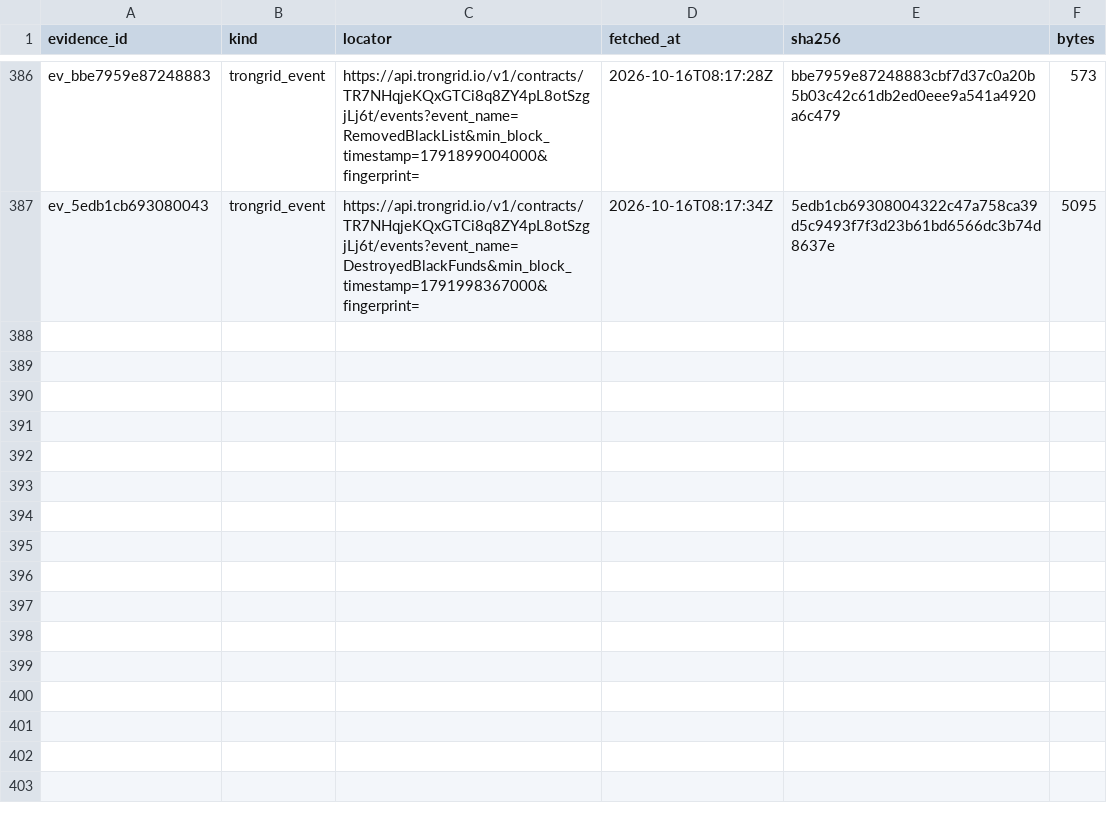
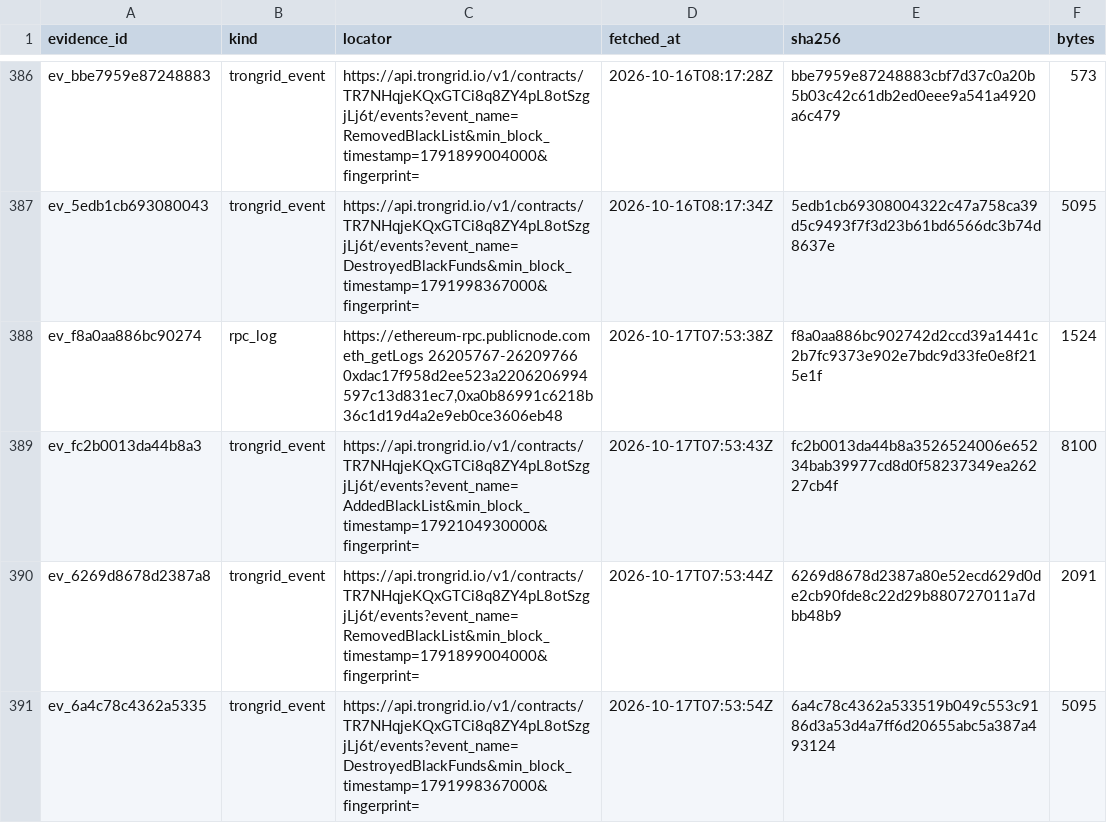
Before and after one commit to jakeperc/freeze-ledger, a CSV file: data/evidence.csv, drawn as a sheet; only a part is shown, gaps mark what is left out; the diff names each change by its address in the sheet, - before the commit and + after, or states it on an @@ line.

Commit message:
nightly: 2026.10.17
root: /home/runner/work/freeze-ledger/freeze-ledger
events: 17870  attributions: 1872  receipts: 390
  ethereum  rows=5937   checkpoint={"backfill_cursor": 18900000, "backfill_done": true, "bootstrap": {"source": "etherscan_getlogs_pages", "through_block": 26193169}, "deployment_block": {"0xa0b8
  base      rows=693    checkpoint={"bootstrap": {"source": "etherscan_getlogs_pages", "through_block": 52355491}, "last_block": 52355491}
  tron      rows=11210  checkpoint={"last_ts": {"TR7NHqjeKQxGTCi8q8ZY4pL8otSzgjLj6t:AddedBlackList": 1792184832000, "TR7NHqjeKQxGTCi8q8ZY4pL8otSzgjLj6t:DestroyedBlackFunds": 1791998667000, "TR7NH
  solana    rows=30     checkpoint={"EPjFWdd5AufqSSqeM2qN1xzybapC8G4wEGGkZwyTDt1v": {"authorities": {"3sNBr7kMccME5D55xNgsmYpZnzPgP2g12CixAajXypn6": {"backfill_done": true, "closed": true, "last_

```diff
--- a/data/evidence.csv
+++ b/data/evidence.csv
+row 388: ev_f8a0aa886bc90274 | rpc_log | https://ethereum-rpc.publicnode.com eth_getLogs 26205767-26209766 0xdac17f958d2ee523a2206206994597c13d831ec7,0xa0b86991c6218b36c1d19d4a2e9eb0ce3606eb48 | 2026-10-17T07:53:38Z | f8a0aa886bc902742d2ccd39a1441c2b7fc9373e902e7bdc9d33fe0e8f215e1f | 1524
+row 389: ev_fc2b0013da44b8a3 | trongrid_event | https://api.trongrid.io/v1/contracts/TR7NHqjeKQxGTCi8q8ZY4pL8otSzgjLj6t/events?event_name=AddedBlackList&min_block_timestamp=1792104930000&fingerprint= | 2026-10-17T07:53:43Z | fc2b0013da44b8a3526524006e65234bab39977cd8d0f58237349ea26227cb4f | 8100
+row 390: ev_6269d8678d2387a8 | trongrid_event | https://api.trongrid.io/v1/contracts/TR7NHqjeKQxGTCi8q8ZY4pL8otSzgjLj6t/events?event_name=RemovedBlackList&min_block_timestamp=1791899004000&fingerprint= | 2026-10-17T07:53:44Z | 6269d8678d2387a80e52ecd629d0de2cb90fde8c22d29b880727011a7dbb48b9 | 2091
+row 391: ev_6a4c78c4362a5335 | trongrid_event | https://api.trongrid.io/v1/contracts/TR7NHqjeKQxGTCi8q8ZY4pL8otSzgjLj6t/events?event_name=DestroyedBlackFunds&min_block_timestamp=1791998367000&fingerprint= | 2026-10-17T07:53:54Z | 6a4c78c4362a533519b049c553c9186d3a53d4a7ff6d20655abc5a387a493124 | 5095
```
Also changed, not shown: 11 other files.
